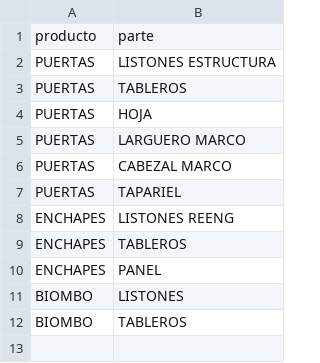
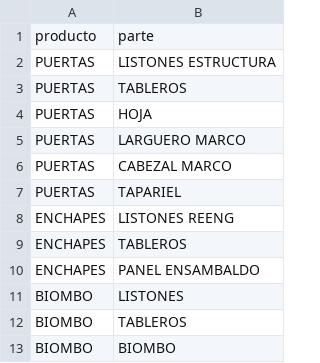
Before and after one commit to yablop1984/Producci-n, a CSV file: productos.csv, drawn as a sheet.

Commit message:
Update productos.csv with new and modified entries

```diff
--- a/productos.csv
+++ b/productos.csv
@@ -9,4 +9,5 @@ ENCHAPES,LISTONES REENG
 ENCHAPES,TABLEROS
-ENCHAPES,PANEL
+ENCHAPES,PANEL ENSAMBALDO
 BIOMBO,LISTONES
 BIOMBO,TABLEROS
+BIOMBO,BIOMBO
```
